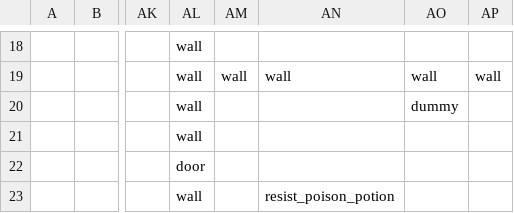
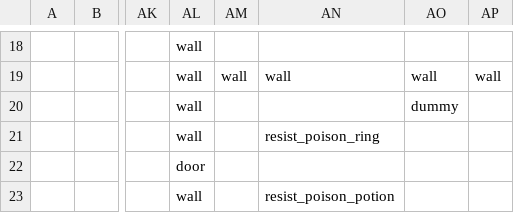
Before and after one commit to TheNicGard/DungeonStar, a CSV file: assets/test_map.csv, drawn as a sheet; only a part is shown, gaps mark what is left out; the diff names each change by its address in the sheet, - before the commit and + after, or states it on an @@ line.

Commit message:
affected equipment seems to work for poison resistance

```diff
--- a/assets/test_map.csv
+++ b/assets/test_map.csv
-AN21: (empty)
+AN21: resist_poison_ring
```
Also changed, not shown: 1 other file.
